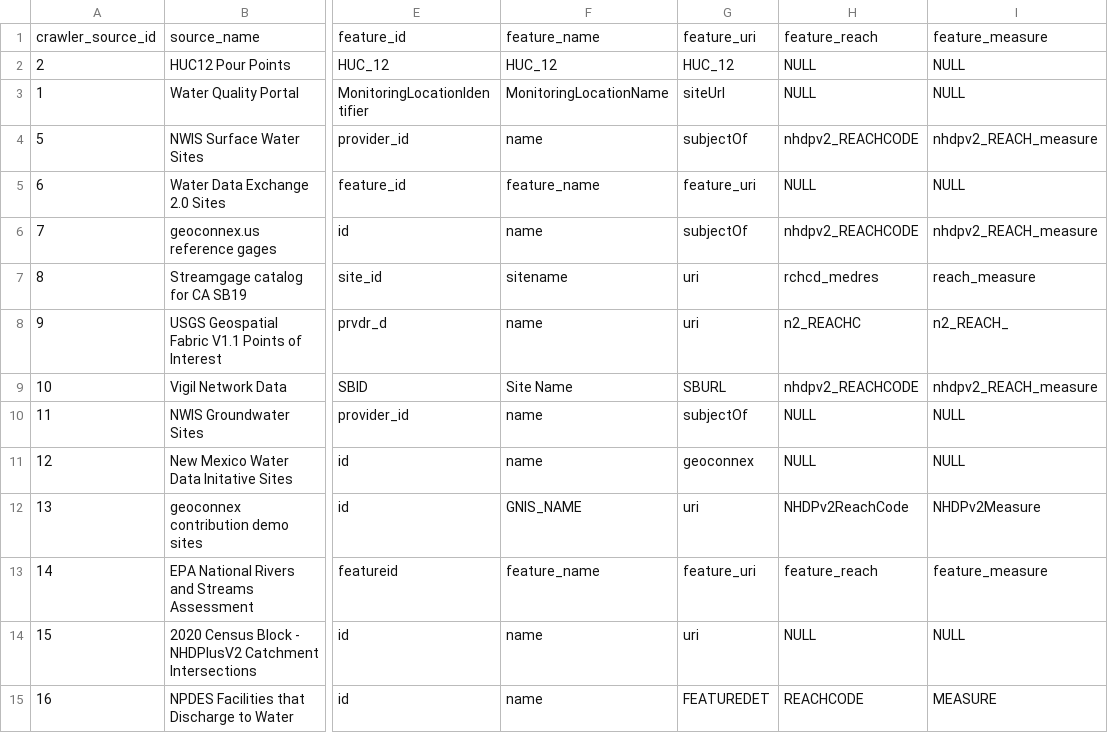
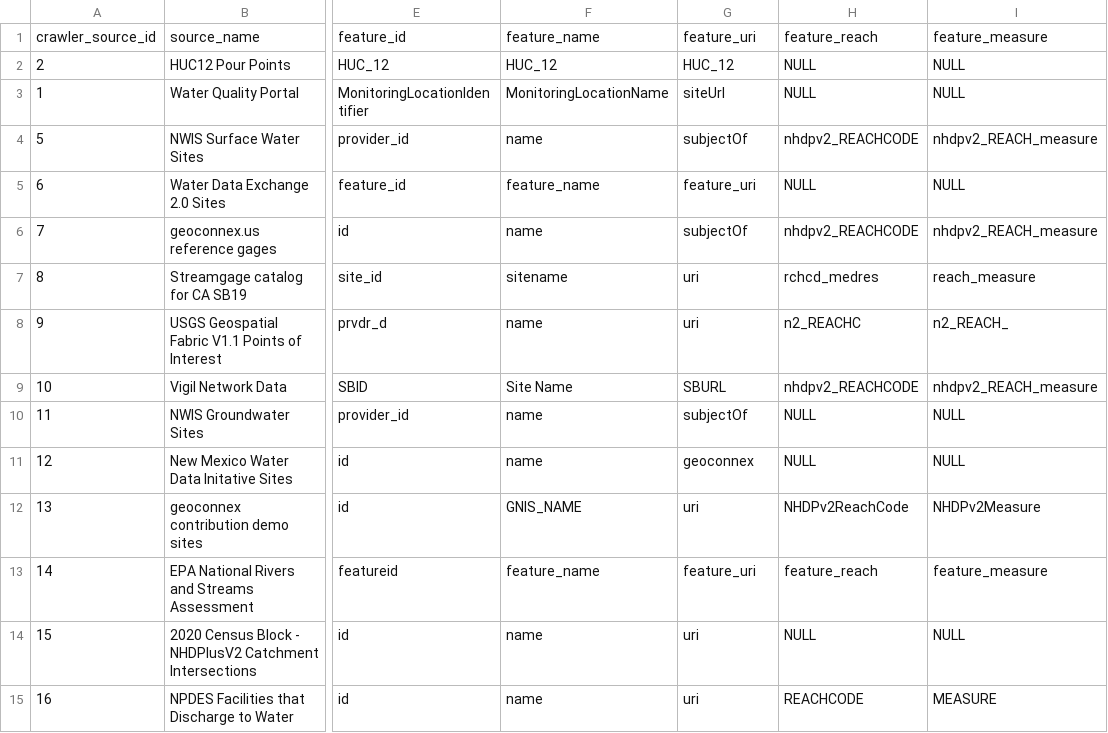
Before and after one commit to internetofwater/nldi-db, a TSV file: liquibase/changeLogs/nldi/nldi_data/update_crawler_source/crawler_source.tsv, drawn as a sheet; only a part is shown, gaps mark what is left out; the diff names each change by its address in the sheet, - before the commit and + after, or states it on an @@ line.

Commit message:
use uri rather than featuredet attribute

```diff
--- a/liquibase/changeLogs/nldi/nldi_data/update_crawler_source/crawler_source.tsv
+++ b/liquibase/changeLogs/nldi/nldi_data/update_crawler_source/crawler_source.tsv
-G15: FEATUREDET
+G15: uri
```
